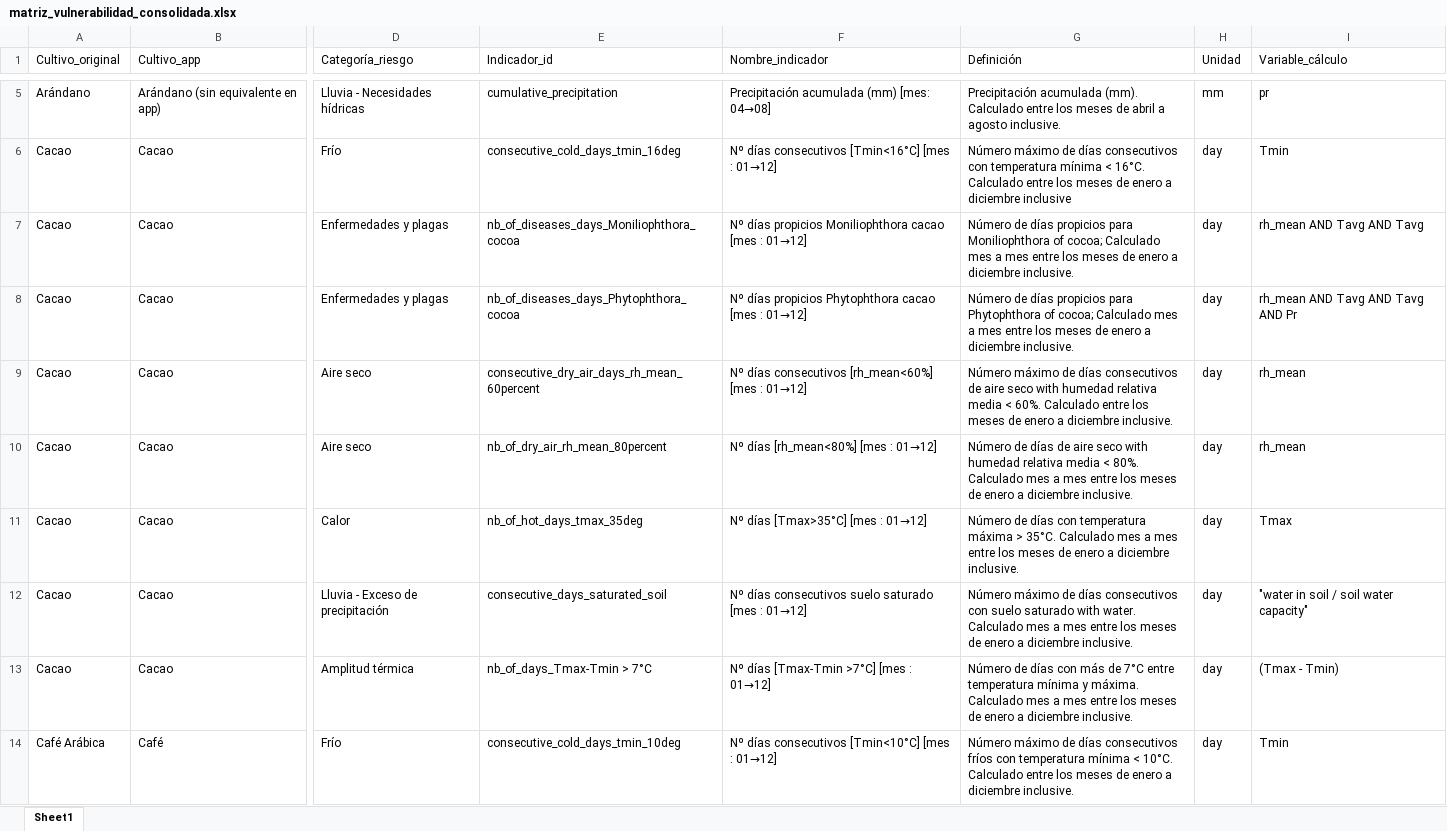
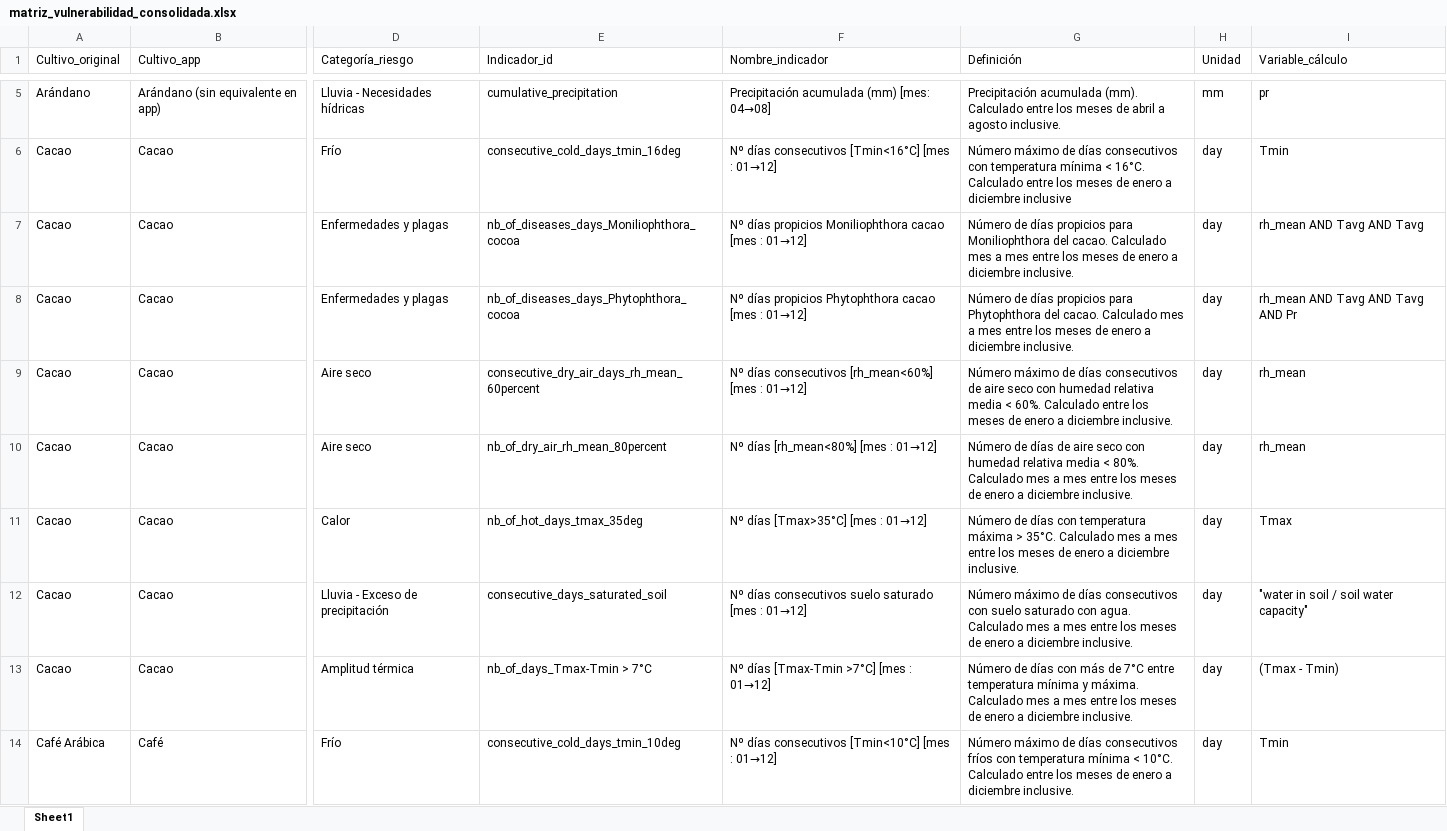
Before and after one commit to alvaroprida/agrocredito, an Excel workbook: datos/indicadores/matriz_vulnerabilidad_consolidada.xlsx, sheet Sheet1, drawn as a sheet; only a part is shown, gaps mark what is left out; values as stored, in another font and other column widths than the file's, no cell formats; the diff covers the shown part only; the diff names each change by its address in the sheet, - before the commit and + after, or states it on an @@ line.

```diff
--- a/datos/indicadores/matriz_vulnerabilidad_consolidada.xlsx (sheet Sheet1)
+++ b/datos/indicadores/matriz_vulnerabilidad_consolidada.xlsx (sheet Sheet1)
-G7 (Definición): …para Moniliophthora of cocoa; Calculado mes…
+G7 (Definición): …para Moniliophthora del cacao. Calculado mes…
-G8 (Definición): …para Phytophthora of cocoa; Calculado mes…
+G8 (Definición): …para Phytophthora del cacao. Calculado mes…
-G9 (Definición): …aire seco with humedad relativa…
+G9 (Definición): …aire seco con humedad relativa…
-G10 (Definición): …aire seco with humedad relativa…
+G10 (Definición): …aire seco con humedad relativa…
-G12 (Definición): …suelo saturado with water. Calculado mes…
+G12 (Definición): …suelo saturado con agua. Calculado mes…
```
Also changed, not shown: 25 edited cells elsewhere in this sheet, cell formats, 1 other file.
